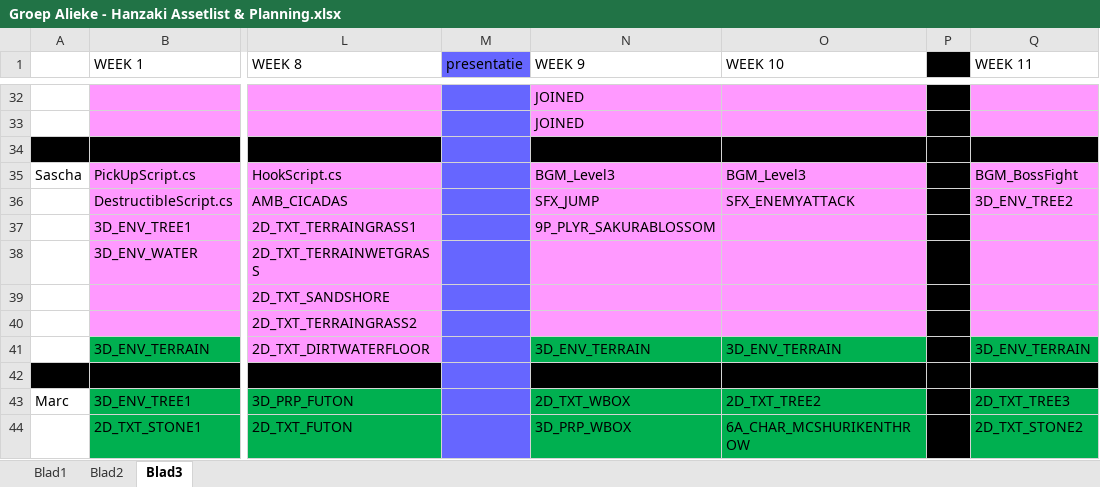
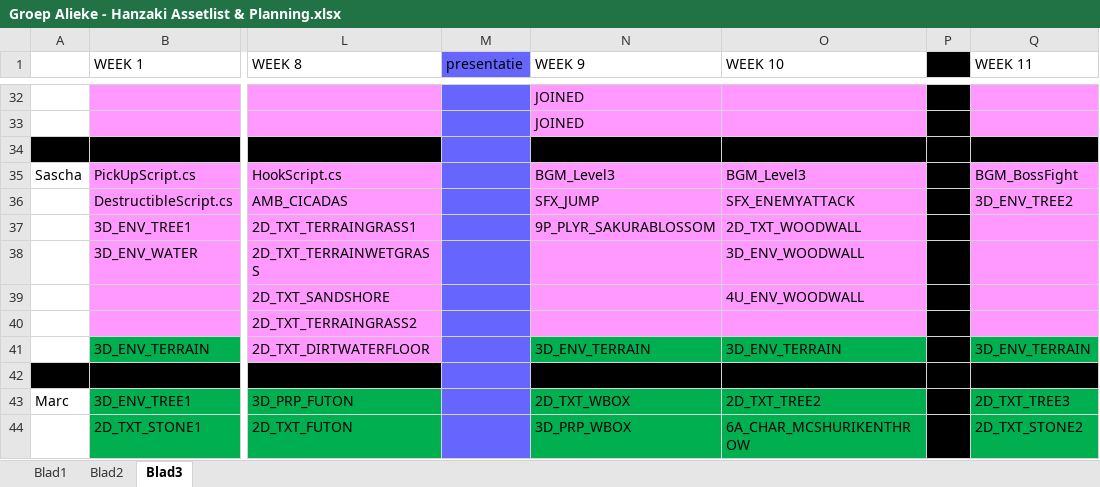
Before and after one commit to happy30/KoolKappaKlan, an Excel workbook: Concept/Documentation/Groep Alieke - Hanzaki Assetlist & Planning.xlsx, sheet Blad3, drawn as a sheet; only a part is shown, gaps mark what is left out; values as stored, in another font and other column widths than the file's, no borders; the diff names each change by its address in the sheet, - before the commit and + after, or states it on an @@ line.

```diff
--- a/Concept/Documentation/Groep Alieke - Hanzaki Assetlist & Planning.xlsx (sheet Blad3)
+++ b/Concept/Documentation/Groep Alieke - Hanzaki Assetlist & Planning.xlsx (sheet Blad3)
-O37 (WEEK 10): (empty)
+O37 (WEEK 10): 2D_TXT_WOODWALL
-O38 (WEEK 10): (empty)
+O38 (WEEK 10): 3D_ENV_WOODWALL
-O39 (WEEK 10): (empty)
+O39 (WEEK 10): 4U_ENV_WOODWALL
```
Also changed, not shown: sheet Blad2.
